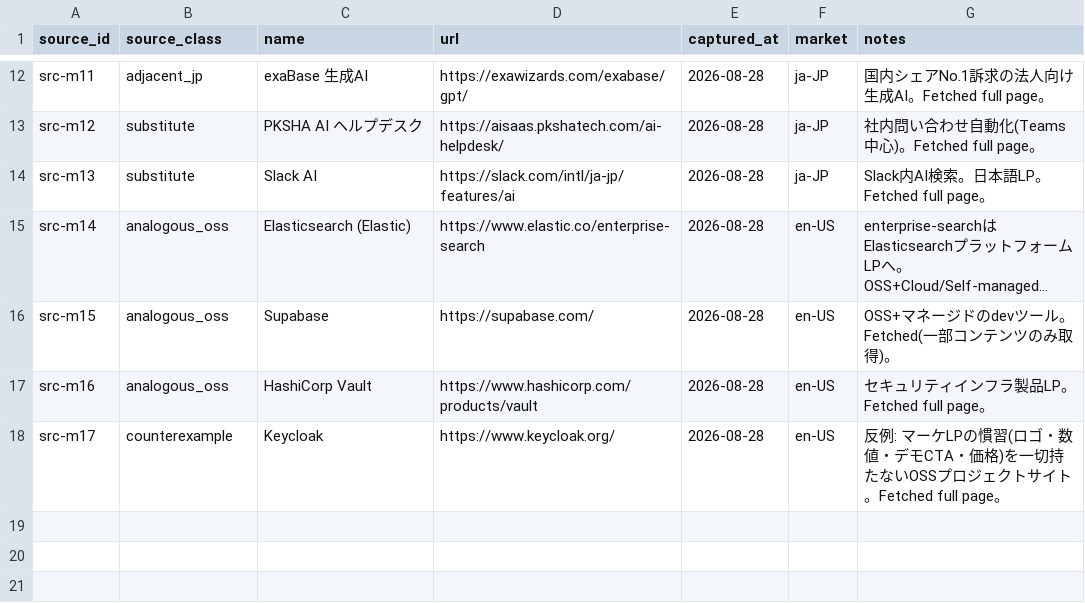
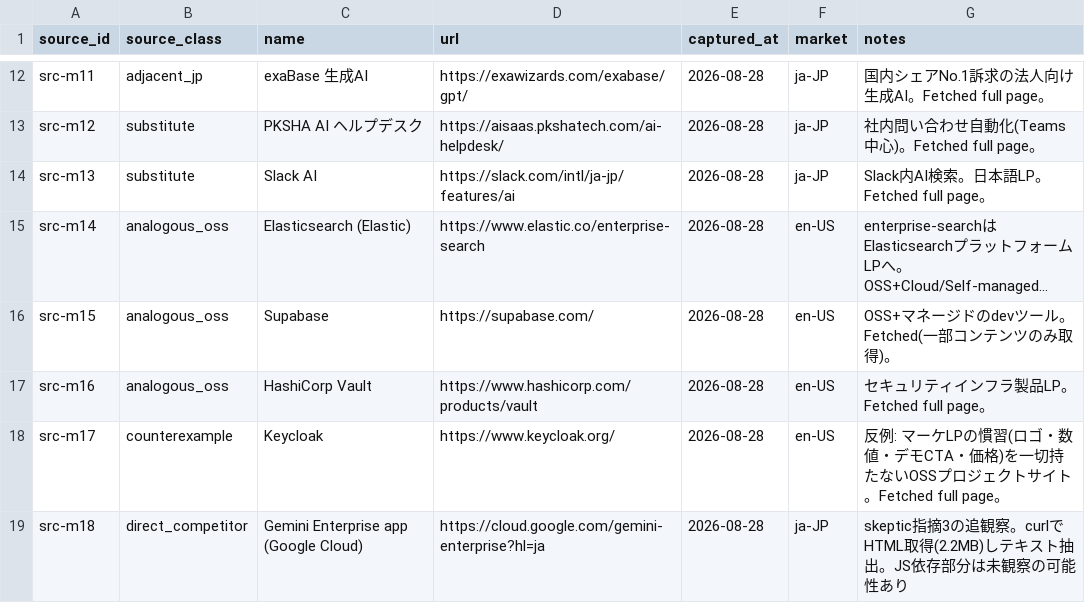
Before and after one commit to sunaot/leisen, a CSV file: tools/lp-studio/projects/leisen/15-market-research/source-register.csv, drawn as a sheet; only a part is shown, gaps mark what is left out; long unchanged cells end in ….

```diff
--- a/tools/lp-studio/projects/leisen/15-market-research/source-register.csv
+++ b/tools/lp-studio/projects/leisen/15-market-research/source-register.csv
@@ -18 +18,2 @@ src-m16,analogous_oss,HashiCorp Vault,https://www.hashicorp.com/products/vault,2
 src-m17,counterexample,Keycloak,https://www.keycloak.org/,2026-08-28,en-US,"反例: マーケLPの慣習(ロゴ・数値・デモCTA・価格)を一切持たないOSSプロジェクトサイト。Fetched full page。"
+src-m18,direct_competitor,Gemini Enterprise app (Google Cloud),https://cloud.google.com/gemini-enterprise?hl=ja,2026-08-28,ja-JP,"skeptic指摘3の追観察。curlでHTML取得(2.2MB)しテキスト抽出。JS依存部分は未観察の可能性あり"
```
Also changed, not shown: tools/lp-studio/projects/leisen/20-analysis/pattern-matrix.csv, 9 other files.
